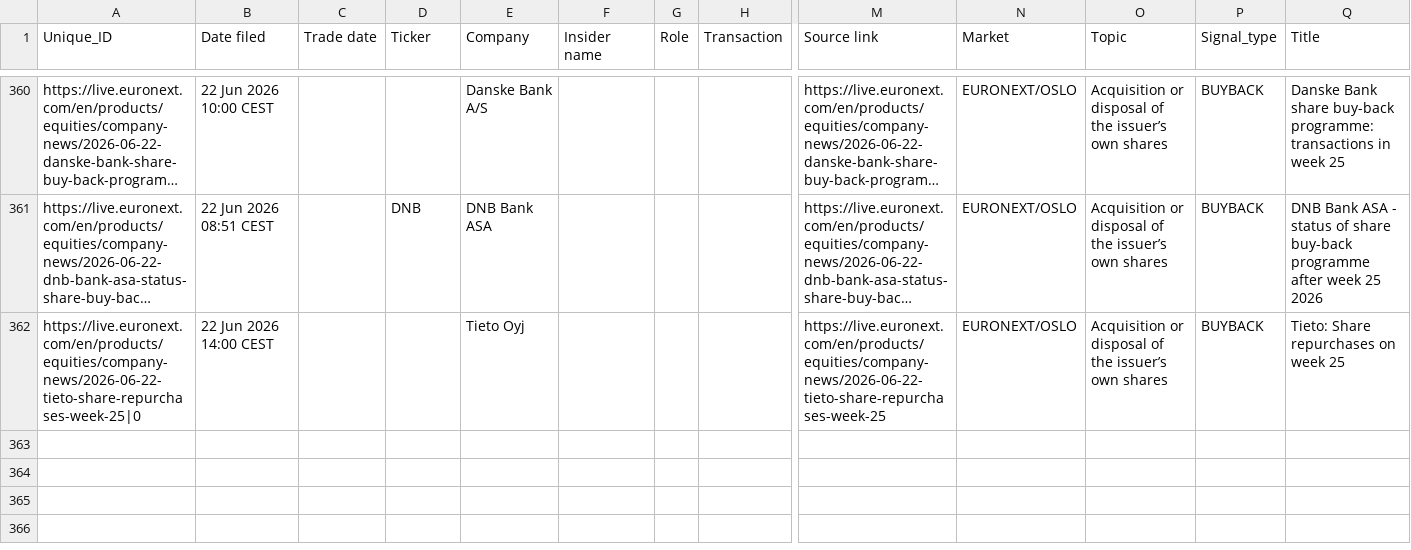
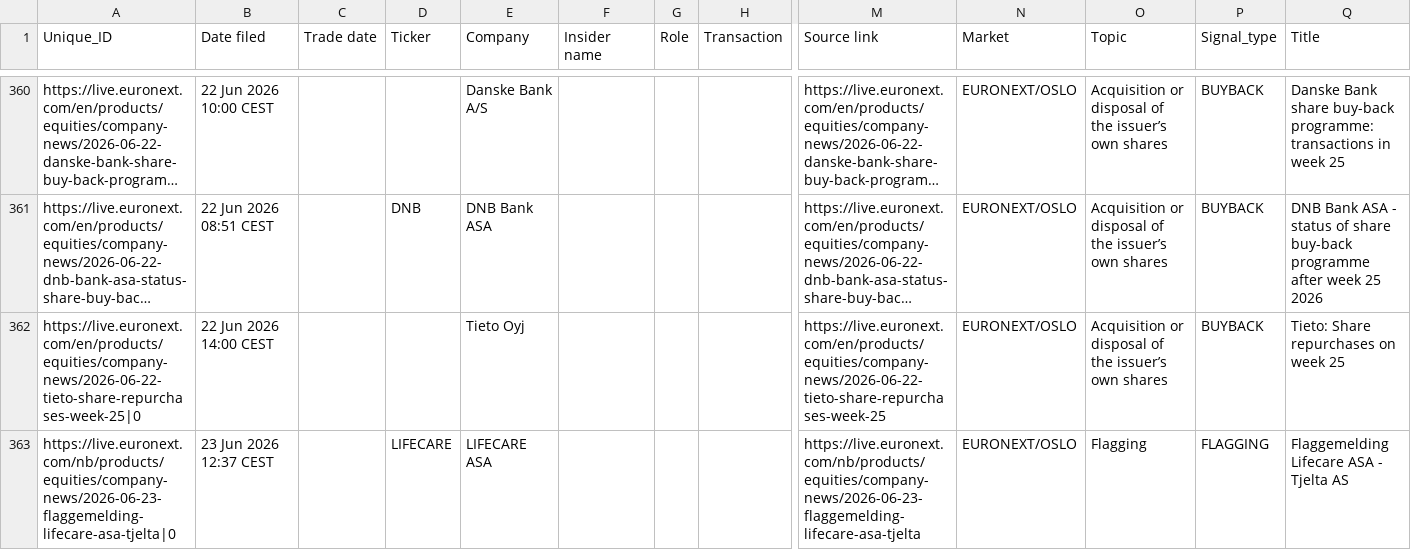
Before and after one commit to mariuslandmark-ai/insider-tracker-no, a CSV file: data/insider_trades.csv, drawn as a sheet; only a part is shown, gaps mark what is left out; long unchanged cells end in …; rows hold the shown columns only; the diff names each change by its address in the sheet, - before the commit and + after, or states it on an @@ line.

```diff
--- a/data/insider_trades.csv
+++ b/data/insider_trades.csv
+row 363: https://live.euronext.com/nb/products/equities/company-news/2026-06-23-flaggemelding-lifecare-asa-tjelta|0 | 23 Jun 2026 12:37 CEST |  | LIFECARE | LIFECARE ASA |  |  |  | https://live.euronext.com/nb/products/equities/company-news/2026-06-23-flaggemelding-lifecare-asa-tjelta | EURONEXT/OSLO | Flagging | FLAGGING | Flaggemelding Lifecare ASA - Tjelta AS
```
